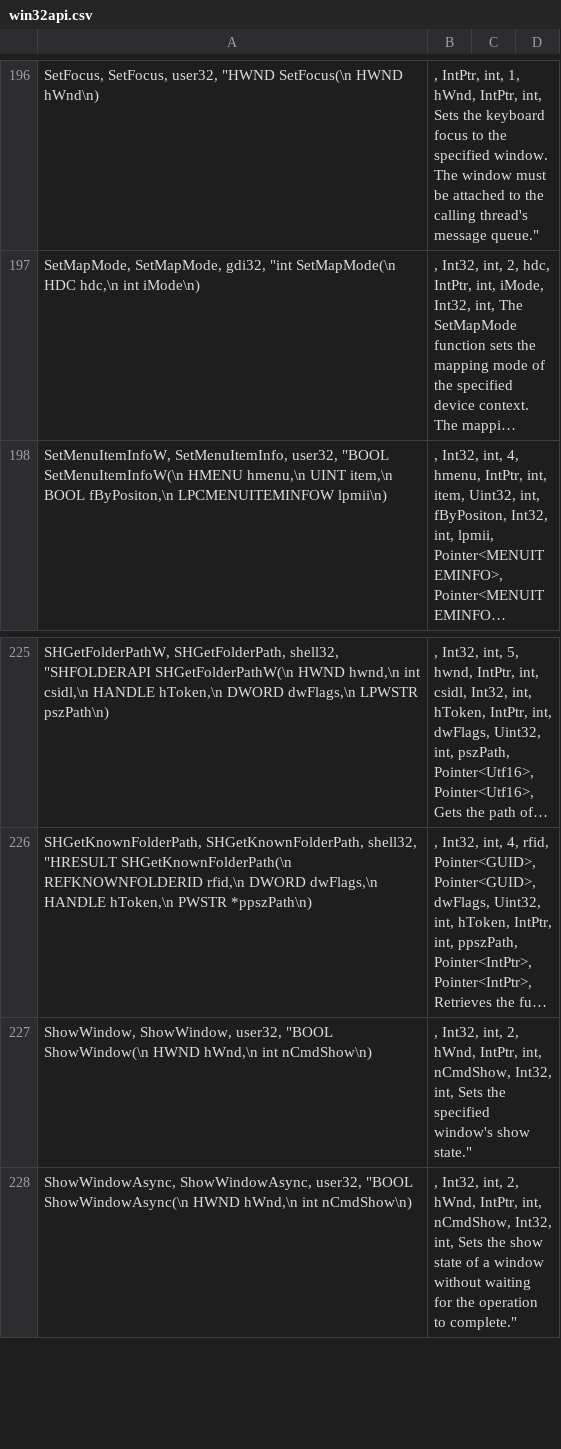
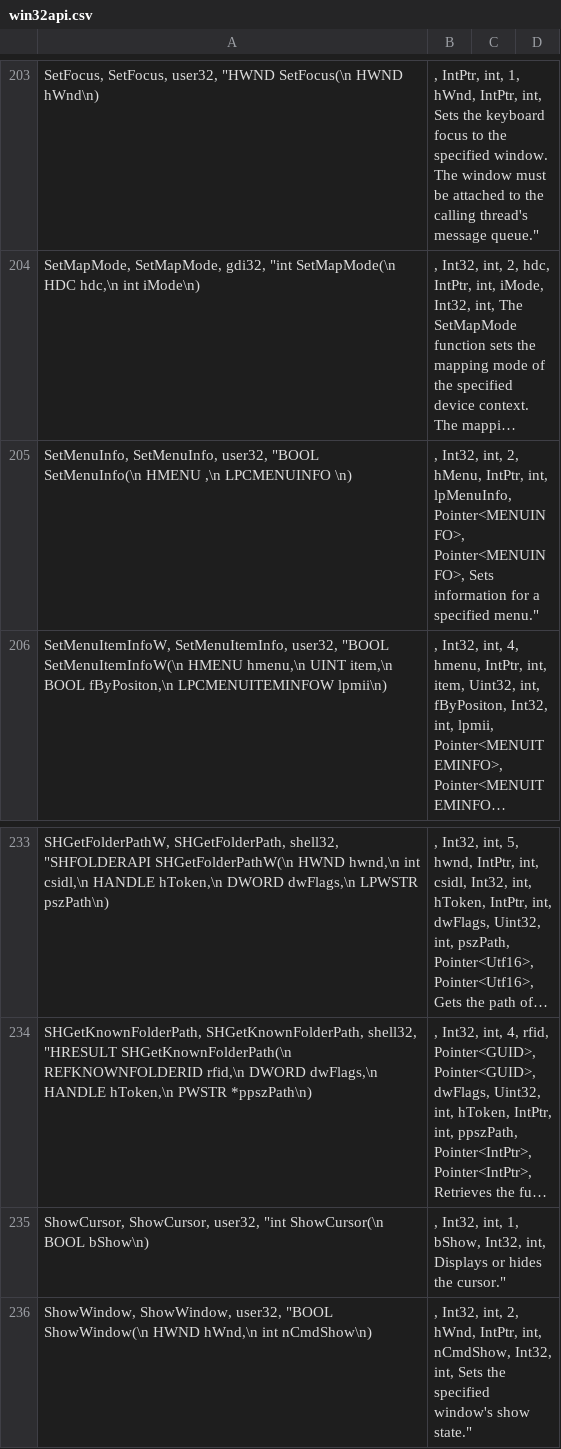
Before and after one commit to halildurmus/win32, a CSV file: tool/win32/win32api.csv, drawn as a sheet; only a part is shown, gaps mark what is left out; the shorter side is filled out with more unchanged rows; long unchanged cells end in …; the diff covers the shown part only; the diff names each change by its address in the sheet, - before the commit and + after, or states it on an @@ line.

```diff
--- a/tool/win32/win32api.csv
+++ b/tool/win32/win32api.csv
+row 205: SetMenuInfo, SetMenuInfo, user32, "BOOL SetMenuInfo(\n HMENU ,\n LPCMENUINFO \n) | , Int32, int, 2, hMenu, IntPtr, int, lpMenuInfo, Pointer<MENUINFO>, Pointer<MENUINFO>, Sets information for a specified menu."
+row 235: ShowCursor, ShowCursor, user32, "int ShowCursor(\n BOOL bShow\n) | , Int32, int, 1, bShow, Int32, int, Displays or hides the cursor."
```
Also changed, not shown: 7 added rows elsewhere in this file, 3 other files.
